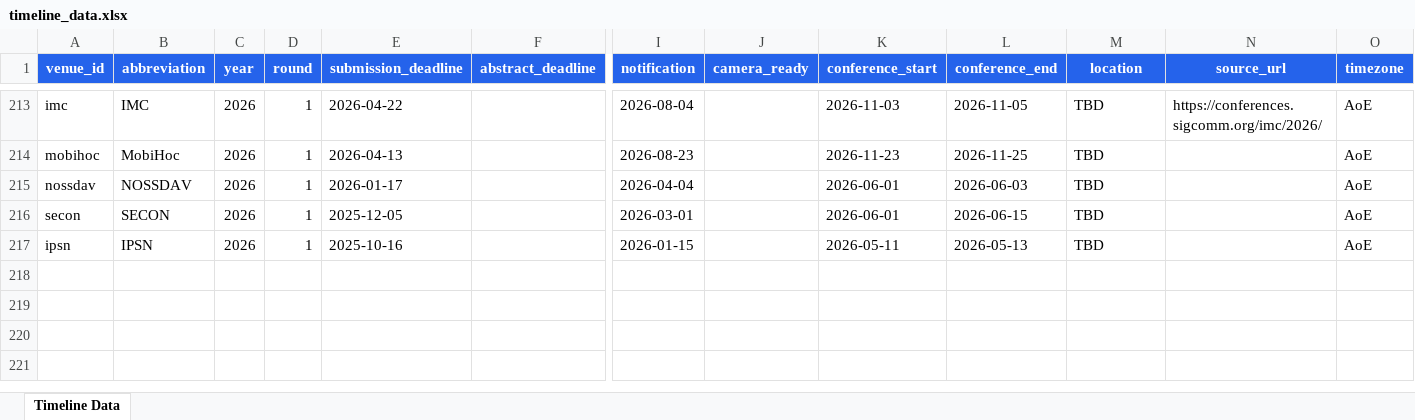
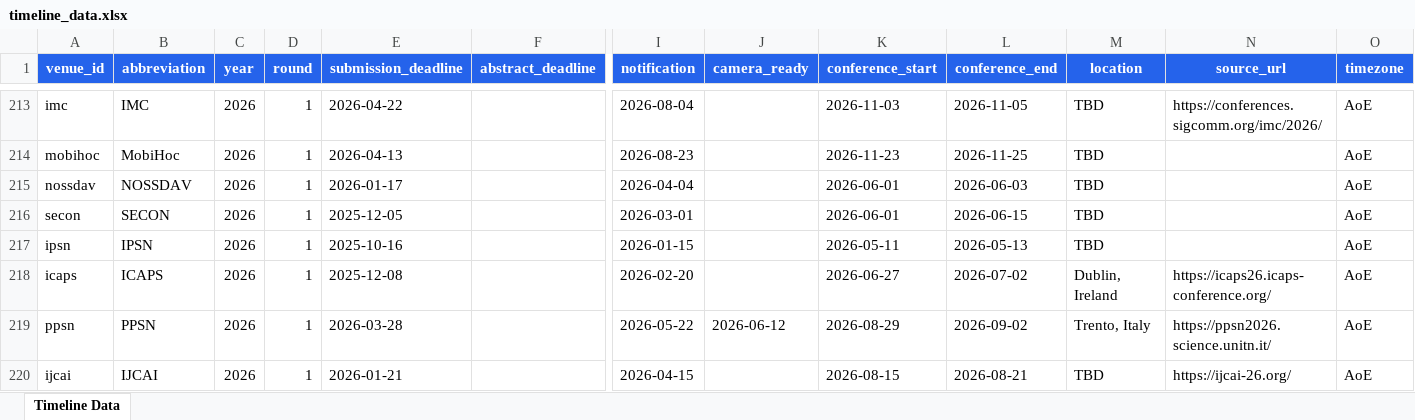
Before and after one commit to wang2000star/ccfddl, an Excel workbook: timeline_data.xlsx, sheet Timeline Data, drawn as a sheet; only a part is shown, gaps mark what is left out; values as stored, in another font and other column widths than the file's, no borders; rows hold the shown columns only; the diff names each change by its address in the sheet, - before the commit and + after, or states it on an @@ line.

Commit message:
Add ICAPS 2026, PPSN 2026, IJCAI 2026

```diff
--- a/timeline_data.xlsx (sheet Timeline Data)
+++ b/timeline_data.xlsx (sheet Timeline Data)
+row 218: icaps | ICAPS | 2026 | 1 | 2025-12-08 |  | 2026-02-20 |  | 2026-06-27 | 2026-07-02 | Dublin, Ireland | https://icaps26.icaps-conference.org/ | AoE
+row 219: ppsn | PPSN | 2026 | 1 | 2026-03-28 |  | 2026-05-22 | 2026-06-12 | 2026-08-29 | 2026-09-02 | Trento, Italy | https://ppsn2026.science.unitn.it/ | AoE
+row 220: ijcai | IJCAI | 2026 | 1 | 2026-01-21 |  | 2026-04-15 |  | 2026-08-15 | 2026-08-21 | TBD | https://ijcai-26.org/ | AoE
```
Also changed, not shown: 2 other files.
